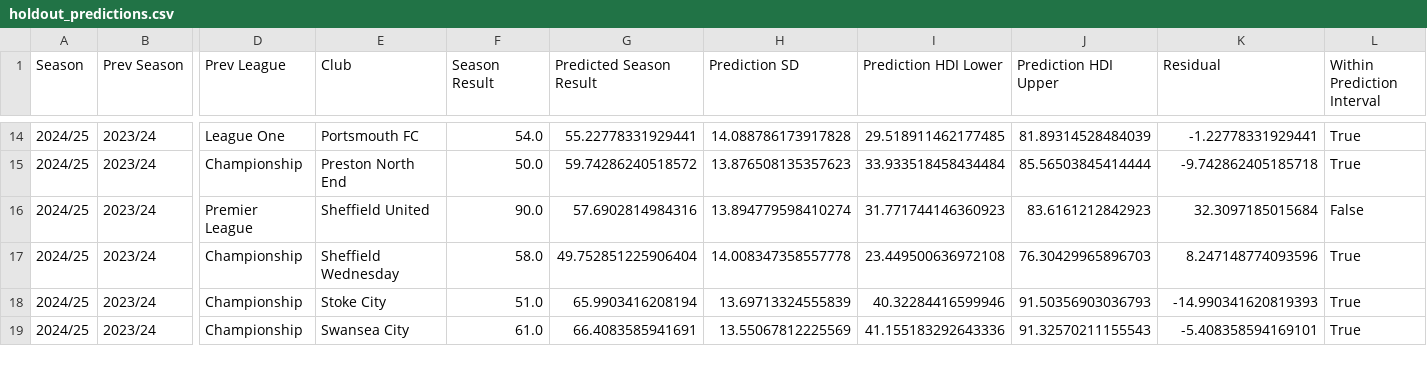
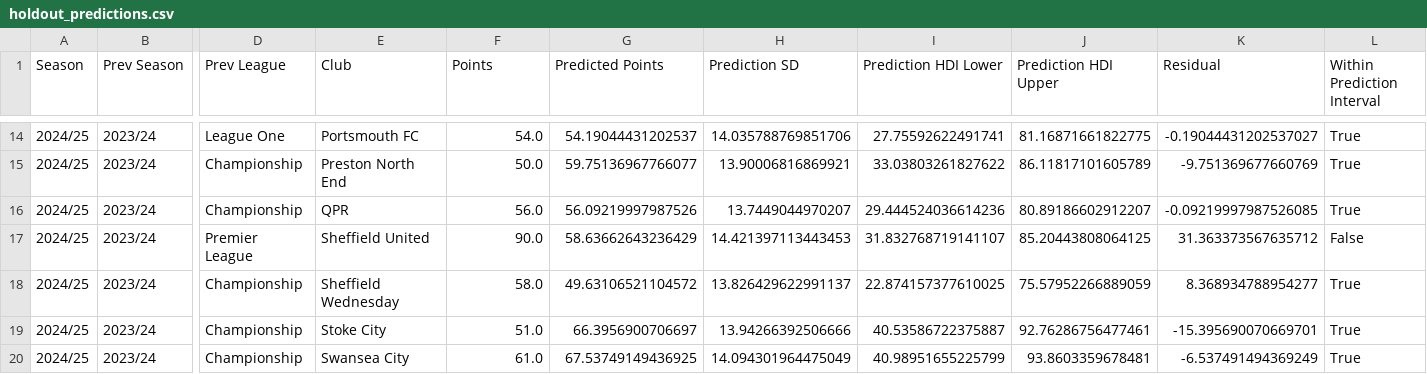
Before and after one commit to eview24/phase_3, a CSV file: football_bayes_project/outputs/development/per_league/championship/holdout_predictions.csv, drawn as a sheet; only a part is shown, gaps mark what is left out; addresses are those after the commit; rows hold the shown columns only; the diff covers the shown part only; the diff names each change by its address in the sheet, - before the commit and + after, or states it on an @@ line.

```diff
--- a/football_bayes_project/outputs/development/per_league/championship/holdout_predictions.csv
+++ b/football_bayes_project/outputs/development/per_league/championship/holdout_predictions.csv
-F1: Season Result
+F1: Points
-G1: Predicted Season Result
+G1: Predicted Points
-G14 (Predicted Points): 55.22778331929441
+G14 (Predicted Points): 54.19044431202537
-H14 (Prediction SD): 14.088786173917828
+H14 (Prediction SD): 14.035788769851706
-I14 (Prediction HDI Lower): 29.518911462177485
+I14 (Prediction HDI Lower): 27.75592622491741
-J14 (Prediction HDI Upper): 81.89314528484039
+J14 (Prediction HDI Upper): 81.16871661822775
-K14 (Residual): -1.22778331929441
+K14 (Residual): -0.19044431202537027
-G15 (Predicted Points): 59.74286240518572
+G15 (Predicted Points): 59.75136967766077
-H15 (Prediction SD): 13.876508135357623
+H15 (Prediction SD): 13.90006816869921
-I15 (Prediction HDI Lower): 33.933518458434484
+I15 (Prediction HDI Lower): 33.03803261827622
-J15 (Prediction HDI Upper): 85.56503845414444
+J15 (Prediction HDI Upper): 86.11817101605789
-K15 (Residual): -9.742862405185718
+K15 (Residual): -9.751369677660769
+row 16: 2024/25 | 2023/24 | Championship | QPR | 56.0 | 56.09219997987526 | 13.7449044970207 | 29.444524036614236 | 80.89186602912207 | -0.09219997987526085 | True
-G17 (Predicted Points): 57.6902814984316
+G17 (Predicted Points): 58.63662643236429
-H17 (Prediction SD): 13.894779598410274
+H17 (Prediction SD): 14.421397113443453
-I17 (Prediction HDI Lower): 31.771744146360923
+I17 (Prediction HDI Lower): 31.832768719141107
-J17 (Prediction HDI Upper): 83.6161212842923
+J17 (Prediction HDI Upper): 85.20443808064125
-K17 (Residual): 32.3097185015684
+K17 (Residual): 31.363373567635712
-G18 (Predicted Points): 49.752851225906404
+G18 (Predicted Points): 49.63106521104572
-H18 (Prediction SD): 14.008347358557778
+H18 (Prediction SD): 13.826429622991137
-I18 (Prediction HDI Lower): 23.449500636972108
+I18 (Prediction HDI Lower): 22.874157377610025
-J18 (Prediction HDI Upper): 76.30429965896703
+J18 (Prediction HDI Upper): 75.57952266889059
-K18 (Residual): 8.247148774093596
+K18 (Residual): 8.368934788954277
-G19 (Predicted Points): 65.9903416208194
+G19 (Predicted Points): 66.3956900706697
-H19 (Prediction SD): 13.69713324555839
+H19 (Prediction SD): 13.94266392506666
-I19 (Prediction HDI Lower): 40.32284416599946
+I19 (Prediction HDI Lower): 40.53586722375887
-J19 (Prediction HDI Upper): 91.50356903036793
+J19 (Prediction HDI Upper): 92.76286756477461
-K19 (Residual): -14.990341620819393
+K19 (Residual): -15.395690070669701
-G20 (Predicted Points): 66.4083585941691
+G20 (Predicted Points): 67.53749149436925
-H20 (Prediction SD): 13.55067812225569
+H20 (Prediction SD): 14.094301964475049
-I20 (Prediction HDI Lower): 41.155183292643336
+I20 (Prediction HDI Lower): 40.98951655225799
-J20 (Prediction HDI Upper): 91.32570211155543
+J20 (Prediction HDI Upper): 93.8603359678481
-K20 (Residual): -5.408358594169101
+K20 (Residual): -6.537491494369249
```
Also changed, not shown: 65 edited cells elsewhere in this file, football_bayes_project/outputs/development/league_parameter_summary.csv, football_bayes_project/outputs/development/per_league/all_holdout_predictions.csv, 30 other files.
